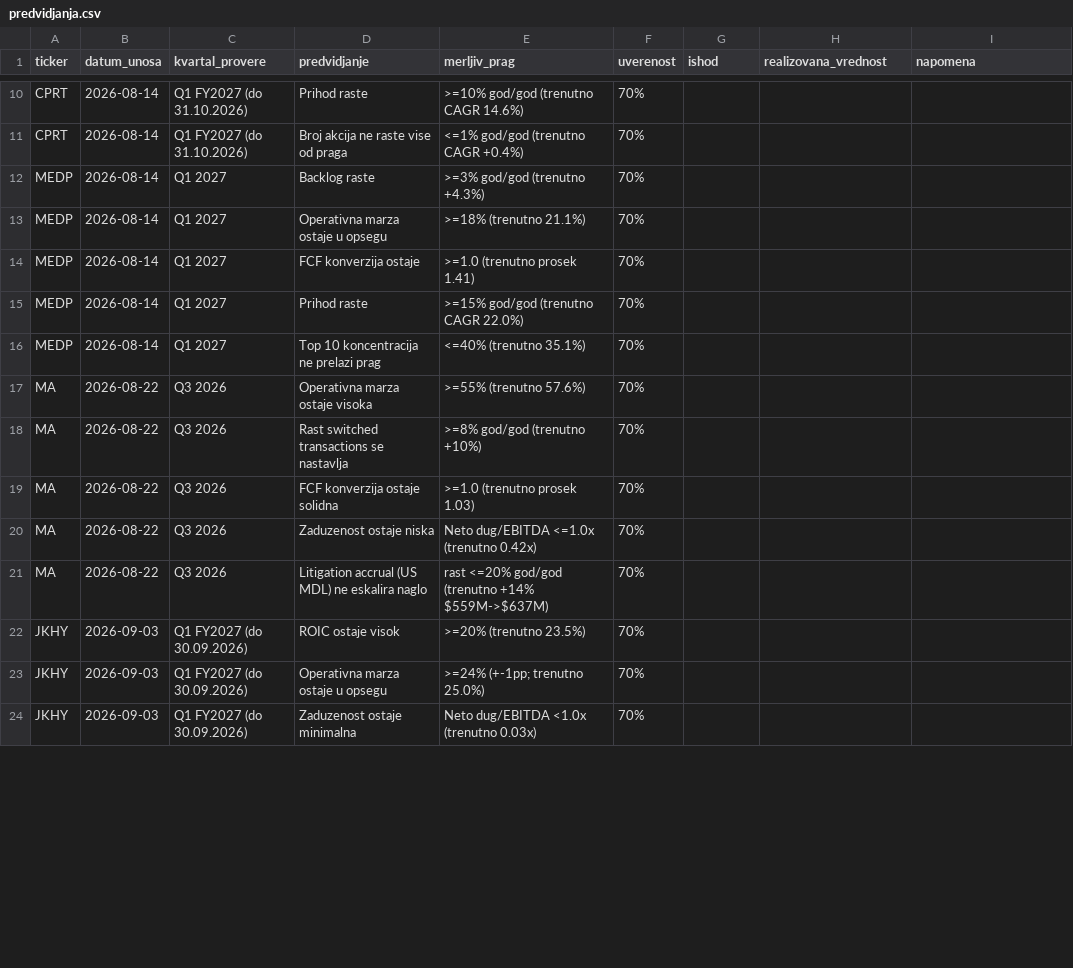
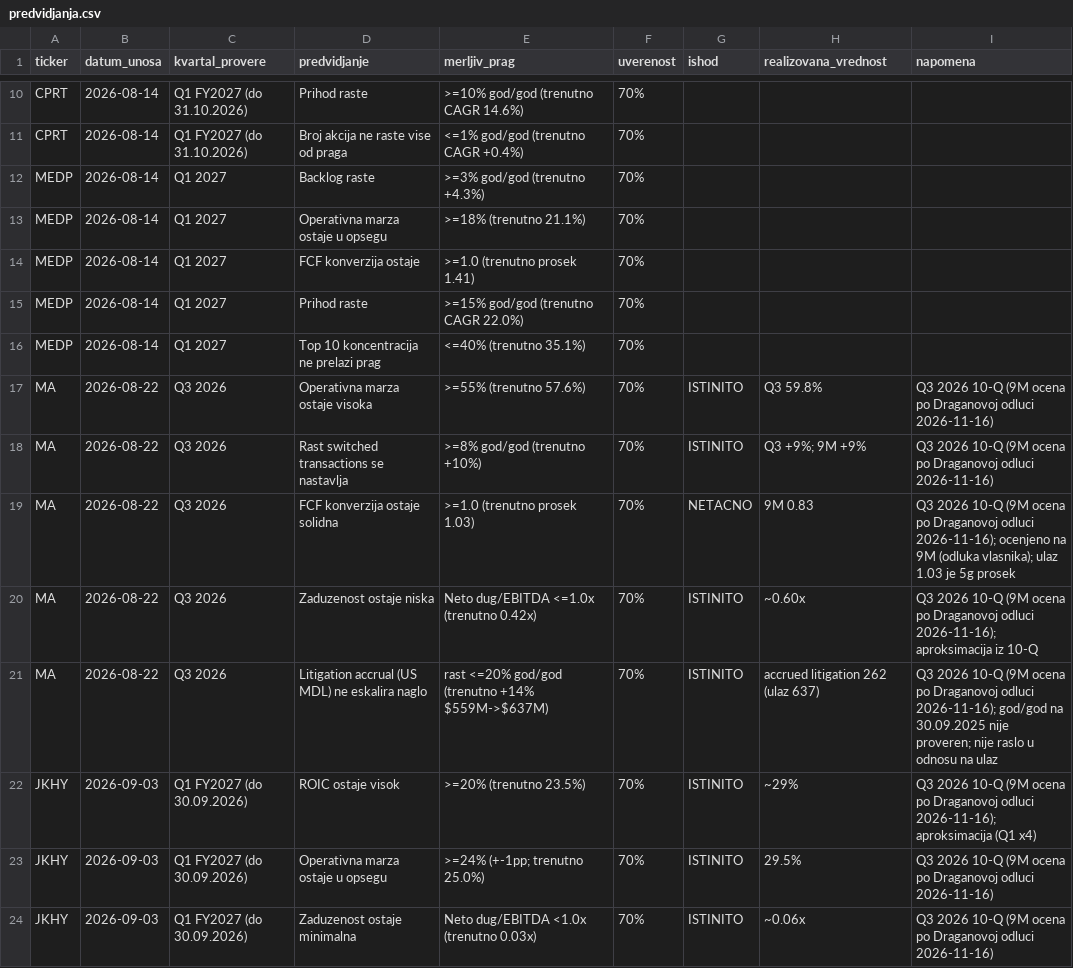
Before and after one commit to dragangojkovic/stock-lab, a CSV file: data/predvidjanja.csv, drawn as a sheet; only a part is shown, gaps mark what is left out; the diff covers the shown part only.

```diff
--- a/data/predvidjanja.csv
+++ b/data/predvidjanja.csv
@@ -16,9 +16,9 @@ MEDP,2026-08-14,Q1 2027,Prihod raste,>=15% god/god (trenutno CAGR 22.0%),70%,,,
 MEDP,2026-08-14,Q1 2027,Top 10 koncentracija ne prelazi prag,<=40% (trenutno 35.1%),70%,,,
-MA,2026-08-22,Q3 2026,Operativna marza ostaje visoka,>=55% (trenutno 57.6%),70%,,,
-MA,2026-08-22,Q3 2026,Rast switched transactions se nastavlja,>=8% god/god (trenutno +10%),70%,,,
-MA,2026-08-22,Q3 2026,FCF konverzija ostaje solidna,>=1.0 (trenutno prosek 1.03),70%,,,
-MA,2026-08-22,Q3 2026,Zaduzenost ostaje niska,Neto dug/EBITDA <=1.0x (trenutno 0.42x),70%,,,
-MA,2026-08-22,Q3 2026,Litigation accrual (US MDL) ne eskalira naglo,rast <=20% god/god (trenutno +14% $559M->$637M),70%,,,
-JKHY,2026-09-03,Q1 FY2027 (do 30.09.2026),ROIC ostaje visok,>=20% (trenutno 23.5%),70%,,,
-JKHY,2026-09-03,Q1 FY2027 (do 30.09.2026),Operativna marza ostaje u opsegu,>=24% (+-1pp; trenutno 25.0%),70%,,,
-JKHY,2026-09-03,Q1 FY2027 (do 30.09.2026),Zaduzenost ostaje minimalna,Neto dug/EBITDA <1.0x (trenutno 0.03x),70%,,,
+MA,2026-08-22,Q3 2026,Operativna marza ostaje visoka,>=55% (trenutno 57.6%),70%,ISTINITO,Q3 59.8%,Q3 2026 10-Q (9M ocena po Draganovoj odluci 2026-11-16)
+MA,2026-08-22,Q3 2026,Rast switched transactions se nastavlja,>=8% god/god (trenutno +10%),70%,ISTINITO,Q3 +9%; 9M +9%,Q3 2026 10-Q (9M ocena po Draganovoj odluci 2026-11-16)
+MA,2026-08-22,Q3 2026,FCF konverzija ostaje solidna,>=1.0 (trenutno prosek 1.03),70%,NETACNO,9M 0.83,Q3 2026 10-Q (9M ocena po Draganovoj odluci 2026-11-16); ocenjeno na 9M (odluka vlasnika); ulaz 1.03 je 5g prosek
+MA,2026-08-22,Q3 2026,Zaduzenost ostaje niska,Neto dug/EBITDA <=1.0x (trenutno 0.42x),70%,ISTINITO,~0.60x,Q3 2026 10-Q (9M ocena po Draganovoj odluci 2026-11-16); aproksimacija iz 10-Q
+MA,2026-08-22,Q3 2026,Litigation accrual (US MDL) ne eskalira naglo,rast <=20% god/god (trenutno +14% $559M->$637M),70%,ISTINITO,accrued litigation 262 (ulaz 637),Q3 2026 10-Q (9M ocena po Draganovoj odluci 2026-11-16); god/god na 30.09.2025 nije proveren; nije raslo u odnosu na ulaz
+JKHY,2026-09-03,Q1 FY2027 (do 30.09.2026),ROIC ostaje visok,>=20% (trenutno 23.5%),70%,ISTINITO,~29%,Q3 2026 10-Q (9M ocena po Draganovoj odluci 2026-11-16); aproksimacija (Q1 x4)
+JKHY,2026-09-03,Q1 FY2027 (do 30.09.2026),Operativna marza ostaje u opsegu,>=24% (+-1pp; trenutno 25.0%),70%,ISTINITO,29.5%,Q3 2026 10-Q (9M ocena po Draganovoj odluci 2026-11-16)
+JKHY,2026-09-03,Q1 FY2027 (do 30.09.2026),Zaduzenost ostaje minimalna,Neto dug/EBITDA <1.0x (trenutno 0.03x),70%,ISTINITO,~0.06x,Q3 2026 10-Q (9M ocena po Draganovoj odluci 2026-11-16)
```
Also changed, not shown: 66 edited cells elsewhere in this file.
